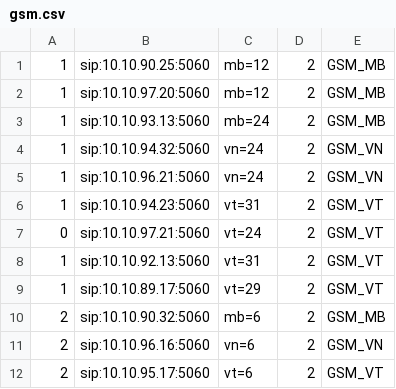
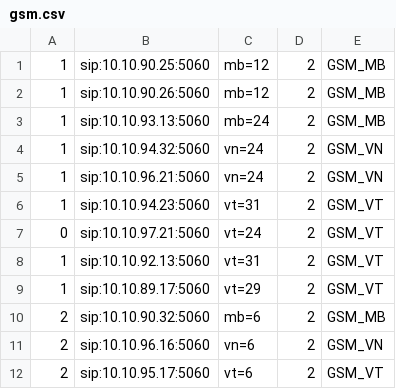
Before and after one commit to devops-itcs/CONFIG-CHANNEL-SIP-TC-92115, a CSV file: gsm.csv, drawn as a sheet.

Commit message:
Update gsm.csv

```diff
--- a/gsm.csv
+++ b/gsm.csv
@@ -1,3 +1,3 @@
 1,sip:10.10.90.25:5060,mb=12,2,GSM_MB
-1,sip:10.10.97.20:5060,mb=12,2,GSM_MB
+1,sip:10.10.90.26:5060,mb=12,2,GSM_MB
 1,sip:10.10.93.13:5060,mb=24,2,GSM_MB
```
